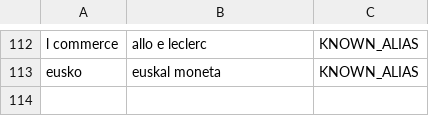
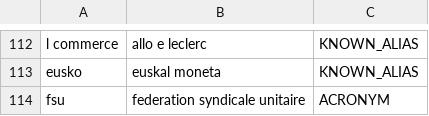
Before and after one commit to Ya7o/Cyberwatch, a CSV file: data/organisation_aliases.csv, drawn as a sheet; only a part is shown, gaps mark what is left out; the diff names each change by its address in the sheet, - before the commit and + after, or states it on an @@ line.

Commit message:
fix(data): reconcile FSU identity and reject membership count

```diff
--- a/data/organisation_aliases.csv
+++ b/data/organisation_aliases.csv
+row 114: fsu | federation syndicale unitaire | ACRONYM
```
Also changed, not shown: 2 other files.
